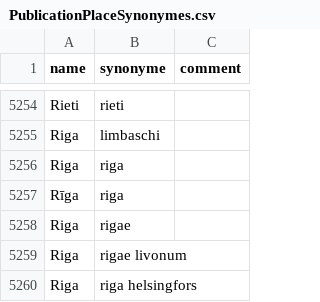
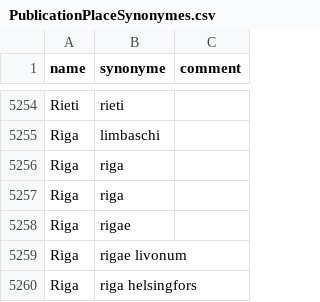
Before and after one commit to COMHIS/bibliographica, a CSV file: inst/extdata/PublicationPlaceSynonymes.csv, drawn as a sheet; only a part is shown, gaps mark what is left out.

```diff
--- a/inst/extdata/PublicationPlaceSynonymes.csv
+++ b/inst/extdata/PublicationPlaceSynonymes.csv
@@ -5256,3 +5256,3 @@ Riga;limbaschi;
 Riga;riga;
-Rīga;riga;
+Riga;riga;
 Riga;rigae;
```
Also changed, not shown: 2 other files.
